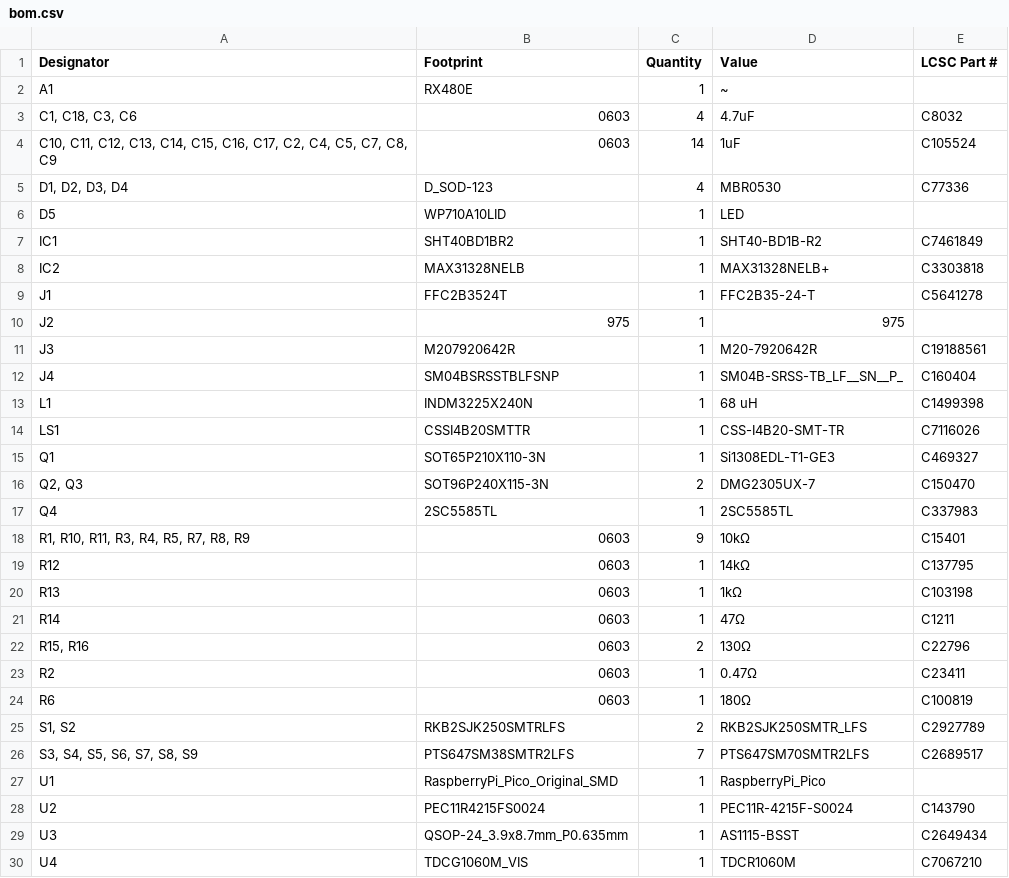
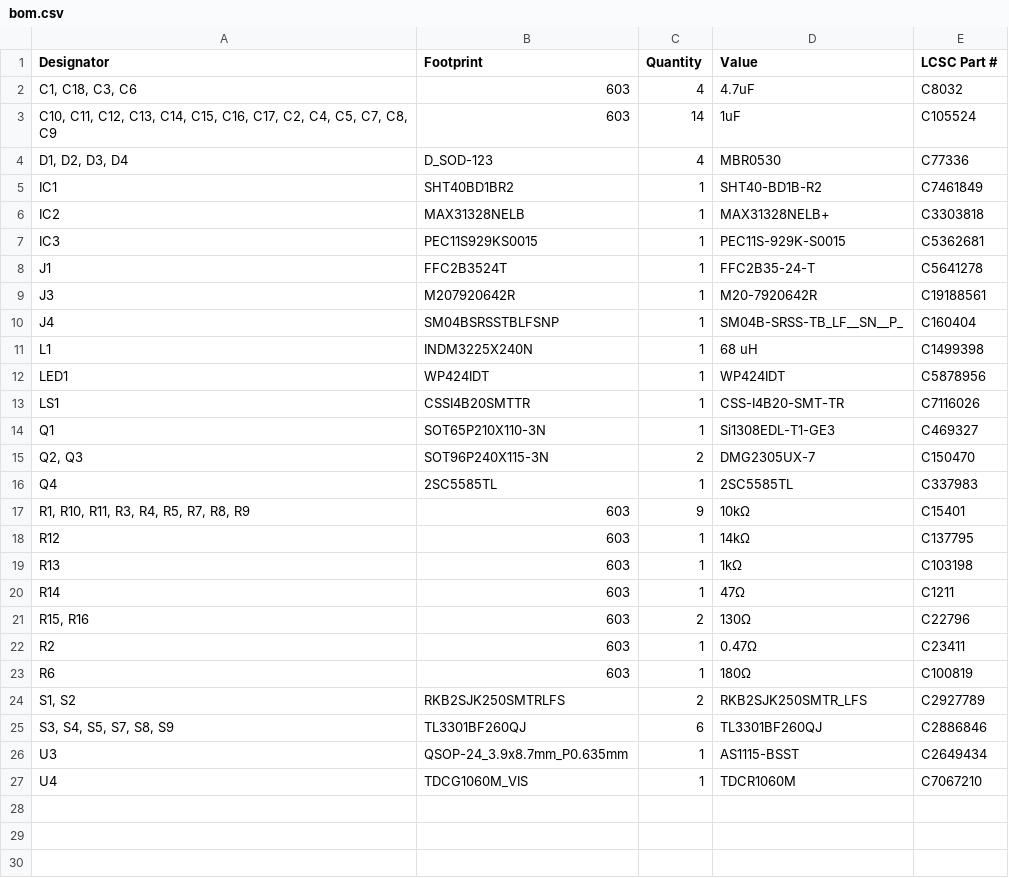
Before and after one commit to bbokser/persuasive_waker, a CSV file: hw/alarm/production/bom.csv, drawn as a sheet.

```diff
--- a/hw/alarm/production/bom.csv
+++ b/hw/alarm/production/bom.csv
@@ -1,11 +1,9 @@
 Designator,Footprint,Quantity,Value,LCSC Part #
-A1,RX480E,1,~,
-"C1, C18, C3, C6",0603,4,4.7uF,C8032
-"C10, C11, C12, C13, C14, C15, C16, C17, C2, C4, C5, C7, C8, C9",0603,14,1uF,C105524
+"C1, C18, C3, C6",603,4,4.7uF,C8032
+"C10, C11, C12, C13, C14, C15, C16, C17, C2, C4, C5, C7, C8, C9",603,14,1uF,C105524
 "D1, D2, D3, D4",D_SOD-123,4,MBR0530,C77336
-D5,WP710A10LID,1,LED,
 IC1,SHT40BD1BR2,1,SHT40-BD1B-R2,C7461849
 IC2,MAX31328NELB,1,MAX31328NELB+,C3303818
+IC3,PEC11S929KS0015,1,PEC11S-929K-S0015,C5362681
 J1,FFC2B3524T,1,FFC2B35-24-T,C5641278
-J2,975,1,975,
 J3,M207920642R,1,M20-7920642R,C19188561
@@ -13,2 +11,3 @@ J4,SM04BSRSSTBLFSNP,1,SM04B-SRSS-TB_LF__SN__P_,C160404
 L1,INDM3225X240N,1,68 uH,C1499398
+LED1,WP424IDT,1,WP424IDT,C5878956
 LS1,CSSI4B20SMTTR,1,CSS-I4B20-SMT-TR,C7116026
@@ -17,13 +16,11 @@ Q1,SOT65P210X110-3N,1,Si1308EDL-T1-GE3,C469327
 Q4,2SC5585TL,1,2SC5585TL,C337983
-"R1, R10, R11, R3, R4, R5, R7, R8, R9",0603,9,10kΩ,C15401
-R12,0603,1,14kΩ,C137795
-R13,0603,1,1kΩ,C103198
-R14,0603,1,47Ω,C1211
-"R15, R16",0603,2,130Ω,C22796
-R2,0603,1,0.47Ω,C23411
-R6,0603,1,180Ω,C100819
+"R1, R10, R11, R3, R4, R5, R7, R8, R9",603,9,10kΩ,C15401
+R12,603,1,14kΩ,C137795
+R13,603,1,1kΩ,C103198
+R14,603,1,47Ω,C1211
+"R15, R16",603,2,130Ω,C22796
+R2,603,1,0.47Ω,C23411
+R6,603,1,180Ω,C100819
 "S1, S2",RKB2SJK250SMTRLFS,2,RKB2SJK250SMTR_LFS,C2927789
-"S3, S4, S5, S6, S7, S8, S9",PTS647SM38SMTR2LFS,7,PTS647SM70SMTR2LFS,C2689517
-U1,RaspberryPi_Pico_Original_SMD,1,RaspberryPi_Pico,
-U2,PEC11R4215FS0024,1,PEC11R-4215F-S0024,C143790
+"S3, S4, S5, S7, S8, S9",TL3301BF260QJ,6,TL3301BF260QJ,C2886846
 U3,QSOP-24_3.9x8.7mm_P0.635mm,1,AS1115-BSST,C2649434
```
Also changed, not shown: hw/alarm/production/designators.csv, 20 other files.
